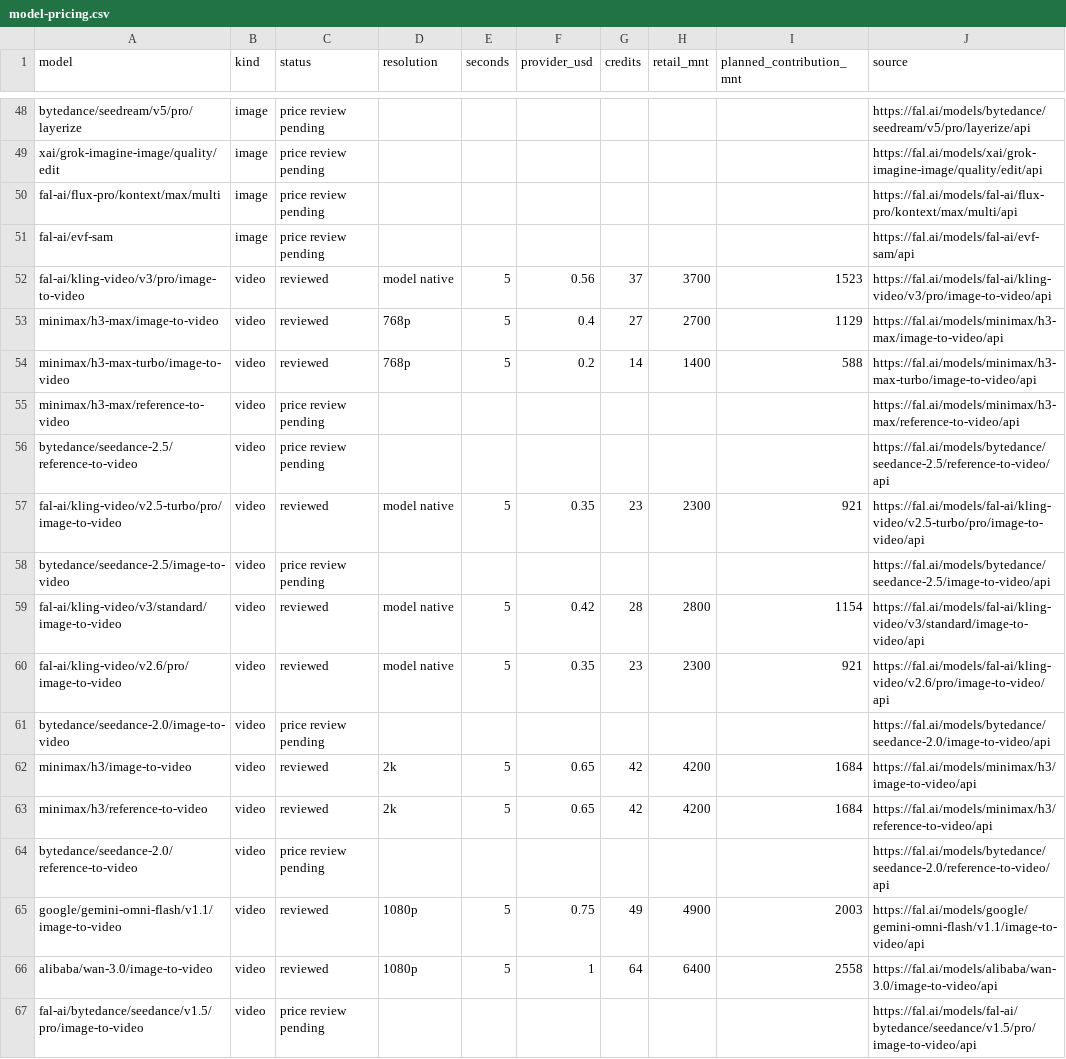
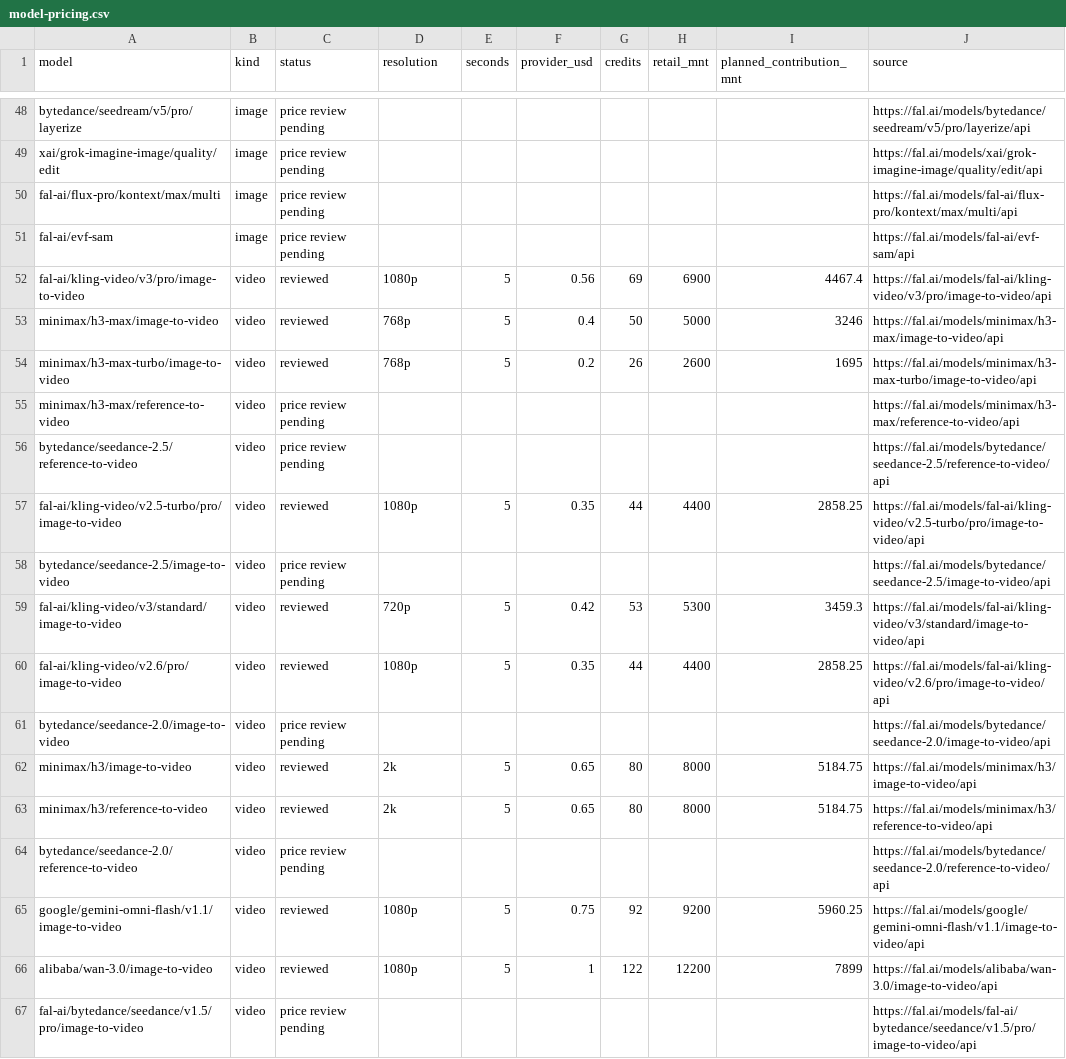
Before and after one commit to ssboroo/Rainyproptech, a CSV file: docs/model-pricing.csv, drawn as a sheet; only a part is shown, gaps mark what is left out; the diff covers the shown part only.

Commit message:
Separate studio pages, add schema-aware video settings, audit 100 models and price with 200% markup

```diff
--- a/docs/model-pricing.csv
+++ b/docs/model-pricing.csv
@@ -51,17 +51,17 @@
 "fal-ai/evf-sam","image","price review pending","","","","","","","https://fal.ai/models/fal-ai/evf-sam/api"
-"fal-ai/kling-video/v3/pro/image-to-video","video","reviewed","model native","5","0.56","37","3700","1523","https://fal.ai/models/fal-ai/kling-video/v3/pro/image-to-video/api"
-"minimax/h3-max/image-to-video","video","reviewed","768p","5","0.4","27","2700","1129","https://fal.ai/models/minimax/h3-max/image-to-video/api"
-"minimax/h3-max-turbo/image-to-video","video","reviewed","768p","5","0.2","14","1400","588","https://fal.ai/models/minimax/h3-max-turbo/image-to-video/api"
+"fal-ai/kling-video/v3/pro/image-to-video","video","reviewed","1080p","5","0.56","69","6900","4467.4","https://fal.ai/models/fal-ai/kling-video/v3/pro/image-to-video/api"
+"minimax/h3-max/image-to-video","video","reviewed","768p","5","0.4","50","5000","3246","https://fal.ai/models/minimax/h3-max/image-to-video/api"
+"minimax/h3-max-turbo/image-to-video","video","reviewed","768p","5","0.2","26","2600","1695","https://fal.ai/models/minimax/h3-max-turbo/image-to-video/api"
 "minimax/h3-max/reference-to-video","video","price review pending","","","","","","","https://fal.ai/models/minimax/h3-max/reference-to-video/api"
 "bytedance/seedance-2.5/reference-to-video","video","price review pending","","","","","","","https://fal.ai/models/bytedance/seedance-2.5/reference-to-video/api"
-"fal-ai/kling-video/v2.5-turbo/pro/image-to-video","video","reviewed","model native","5","0.35","23","2300","921","https://fal.ai/models/fal-ai/kling-video/v2.5-turbo/pro/image-to-video/api"
+"fal-ai/kling-video/v2.5-turbo/pro/image-to-video","video","reviewed","1080p","5","0.35","44","4400","2858.25","https://fal.ai/models/fal-ai/kling-video/v2.5-turbo/pro/image-to-video/api"
 "bytedance/seedance-2.5/image-to-video","video","price review pending","","","","","","","https://fal.ai/models/bytedance/seedance-2.5/image-to-video/api"
-"fal-ai/kling-video/v3/standard/image-to-video","video","reviewed","model native","5","0.42","28","2800","1154","https://fal.ai/models/fal-ai/kling-video/v3/standard/image-to-video/api"
-"fal-ai/kling-video/v2.6/pro/image-to-video","video","reviewed","model native","5","0.35","23","2300","921","https://fal.ai/models/fal-ai/kling-video/v2.6/pro/image-to-video/api"
+"fal-ai/kling-video/v3/standard/image-to-video","video","reviewed","720p","5","0.42","53","5300","3459.3","https://fal.ai/models/fal-ai/kling-video/v3/standard/image-to-video/api"
+"fal-ai/kling-video/v2.6/pro/image-to-video","video","reviewed","1080p","5","0.35","44","4400","2858.25","https://fal.ai/models/fal-ai/kling-video/v2.6/pro/image-to-video/api"
 "bytedance/seedance-2.0/image-to-video","video","price review pending","","","","","","","https://fal.ai/models/bytedance/seedance-2.0/image-to-video/api"
-"minimax/h3/image-to-video","video","reviewed","2k","5","0.65","42","4200","1684","https://fal.ai/models/minimax/h3/image-to-video/api"
-"minimax/h3/reference-to-video","video","reviewed","2k","5","0.65","42","4200","1684","https://fal.ai/models/minimax/h3/reference-to-video/api"
+"minimax/h3/image-to-video","video","reviewed","2k","5","0.65","80","8000","5184.75","https://fal.ai/models/minimax/h3/image-to-video/api"
+"minimax/h3/reference-to-video","video","reviewed","2k","5","0.65","80","8000","5184.75","https://fal.ai/models/minimax/h3/reference-to-video/api"
 "bytedance/seedance-2.0/reference-to-video","video","price review pending","","","","","","","https://fal.ai/models/bytedance/seedance-2.0/reference-to-video/api"
-"google/gemini-omni-flash/v1.1/image-to-video","video","reviewed","1080p","5","0.75","49","4900","2003","https://fal.ai/models/google/gemini-omni-flash/v1.1/image-to-video/api"
-"alibaba/wan-3.0/image-to-video","video","reviewed","1080p","5","1","64","6400","2558","https://fal.ai/models/alibaba/wan-3.0/image-to-video/api"
+"google/gemini-omni-flash/v1.1/image-to-video","video","reviewed","1080p","5","0.75","92","9200","5960.25","https://fal.ai/models/google/gemini-omni-flash/v1.1/image-to-video/api"
+"alibaba/wan-3.0/image-to-video","video","reviewed","1080p","5","1","122","12200","7899","https://fal.ai/models/alibaba/wan-3.0/image-to-video/api"
 "fal-ai/bytedance/seedance/v1.5/pro/image-to-video","video","price review pending","","","","","","","https://fal.ai/models/fal-ai/bytedance/seedance/v1.5/pro/image-to-video/api"
```
Also changed, not shown: 89 edited cells elsewhere in this file, 29 other files.
